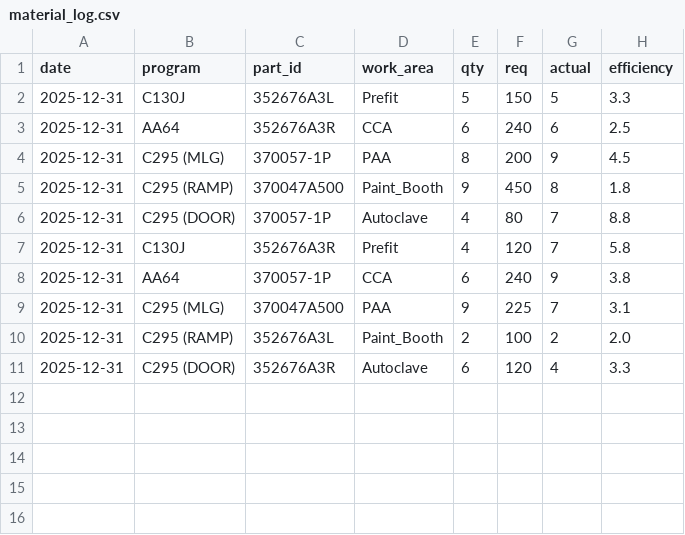
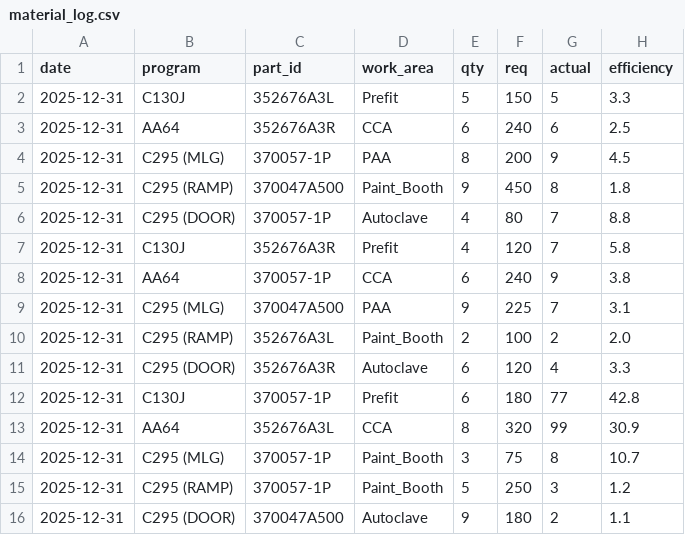
Before and after one commit to Vinishkrishna/tas1, a CSV file: material_log.csv, drawn as a sheet.

```diff
--- a/material_log.csv
+++ b/material_log.csv
@@ -11 +11,6 @@
 2025-12-31,C295 (DOOR),352676A3R,Autoclave,6,120,4,3.3
+2025-12-31,C130J,370057-1P,Prefit,6,180,77,42.8
+2025-12-31,AA64,352676A3L,CCA,8,320,99,30.9
+2025-12-31,C295 (MLG),370057-1P,Paint_Booth,3,75,8,10.7
+2025-12-31,C295 (RAMP),370057-1P,Paint_Booth,5,250,3,1.2
+2025-12-31,C295 (DOOR),370047A500,Autoclave,9,180,2,1.1
```
Also changed, not shown: attendance_log.csv, production_log.csv, 2 other files.
